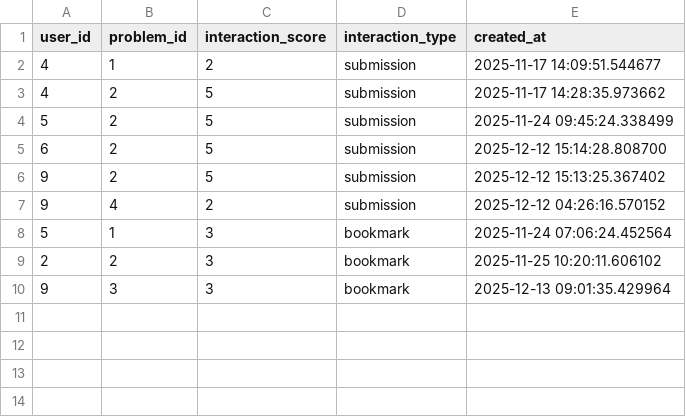
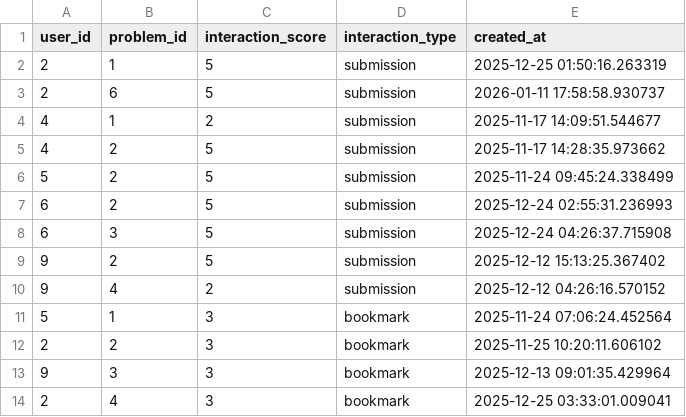
Before and after one commit to vovannam2/CodeSphere_ML, a CSV file: data/raw/user_problem_interactions.csv, drawn as a sheet.

```diff
--- a/data/raw/user_problem_interactions.csv
+++ b/data/raw/user_problem_interactions.csv
@@ -1,2 +1,4 @@
 user_id,problem_id,interaction_score,interaction_type,created_at
+2,1,5,submission,2025-12-25 01:50:16.263319
+2,6,5,submission,2026-01-11 17:58:58.930737
 4,1,2,submission,2025-11-17 14:09:51.544677
@@ -4,3 +6,4 @@ user_id,problem_id,interaction_score,interaction_type,created_at
 5,2,5,submission,2025-11-24 09:45:24.338499
-6,2,5,submission,2025-12-12 15:14:28.808700
+6,2,5,submission,2025-12-24 02:55:31.236993
+6,3,5,submission,2025-12-24 04:26:37.715908
 9,2,5,submission,2025-12-12 15:13:25.367402
@@ -10 +13,2 @@ user_id,problem_id,interaction_score,interaction_type,created_at
 9,3,3,bookmark,2025-12-13 09:01:35.429964
+2,4,3,bookmark,2025-12-25 03:33:01.009041
```
Also changed, not shown: data/raw/problem_metadata.csv, 12 other files.
